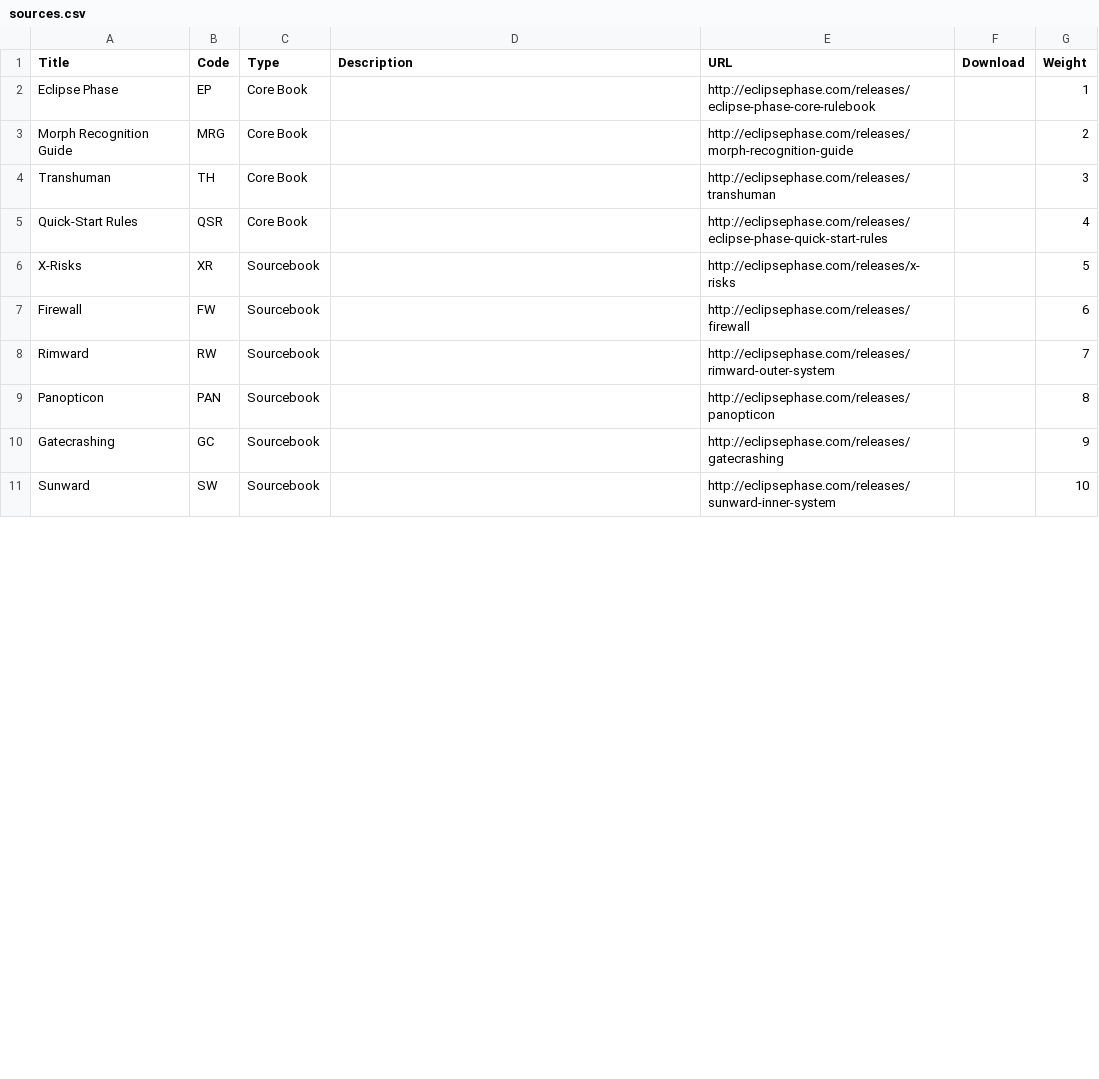
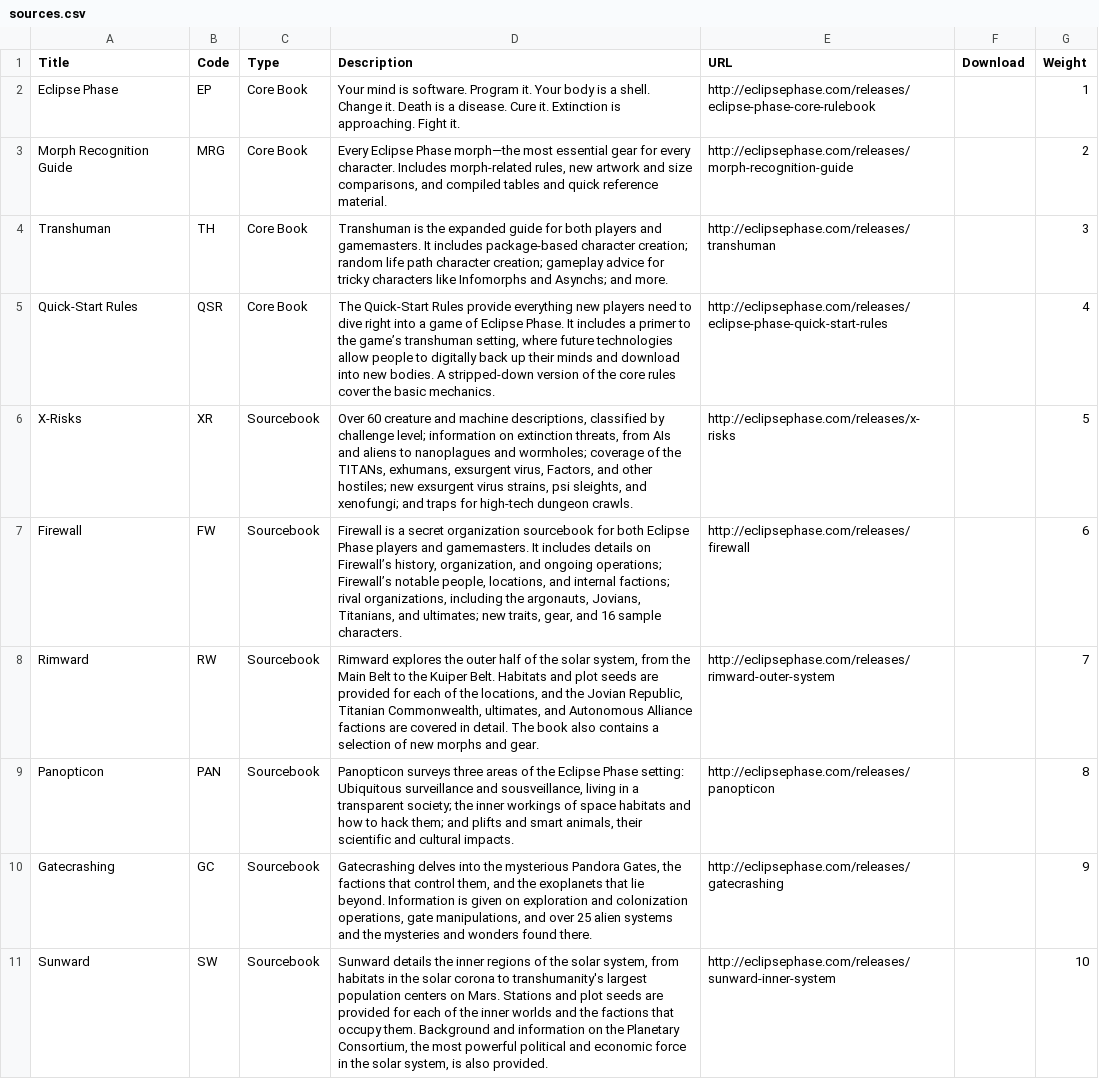
Before and after one commit to nerdhaus/eldrich, a CSV file: web/modules/custom/ep_import/data/sources.csv, drawn as a sheet; only a part is shown; the diff covers the shown part only.

Commit message:
Major re-tweaks, including source descriptions

```diff
--- a/web/modules/custom/ep_import/data/sources.csv
+++ b/web/modules/custom/ep_import/data/sources.csv
@@ -1,11 +1,11 @@
 Title,Code,Type,Description,URL,Download,Weight
-Eclipse Phase,EP,Core Book,,http://eclipsephase.com/releases/eclipse-phase-core-rulebook,,1
-Morph Recognition Guide,MRG,Core Book,,http://eclipsephase.com/releases/morph-recognition-guide,,2
-Transhuman,TH,Core Book,,http://eclipsephase.com/releases/transhuman,,3
-Quick-Start Rules,QSR,Core Book,,http://eclipsephase.com/releases/eclipse-phase-quick-start-rules,,4
-X-Risks,XR,Sourcebook,,http://eclipsephase.com/releases/x-risks,,5
-Firewall,FW,Sourcebook,,http://eclipsephase.com/releases/firewall,,6
-Rimward,RW,Sourcebook,,http://eclipsephase.com/releases/rimward-outer-system,,7
-Panopticon,PAN,Sourcebook,,http://eclipsephase.com/releases/panopticon,,8
-Gatecrashing,GC,Sourcebook,,http://eclipsephase.com/releases/gatecrashing,,9
-Sunward,SW,Sourcebook,,http://eclipsephase.com/releases/sunward-inner-system,,10
+Eclipse Phase,EP,Core Book,Your mind is software. Program it. Your body is a shell. Change it. Death is a disease. Cure it. Extinction is approaching. Fight it.,http://eclipsephase.com/releases/eclipse-phase-core-rulebook,,1
+Morph Recognition Guide,MRG,Core Book,"Every Eclipse Phase morph—the most essential gear for every character. Includes morph-related rules, new artwork and size comparisons, and compiled tables and quick reference material.",http://eclipsephase.com/releases/morph-recognition-guide,,2
+Transhuman,TH,Core Book,Transhuman is the expanded guide for both players and gamemasters. It includes package-based character creation; random life path character creation; gameplay advice for tricky characters like Infomorphs and Asynchs; and more.,http://eclipsephase.com/releases/transhuman,,3
+Quick-Start Rules,QSR,Core Book,"The Quick-Start Rules provide everything new players need to dive right into a game of Eclipse Phase. It includes a primer to the game’s transhuman setting, where future technologies allow people to digitally back up their minds and download into new bodies. A stripped-down version of the core rules cover the basic mechanics.",http://eclipsephase.com/releases/eclipse-phase-quick-start-rules,,4
+X-Risks,XR,Sourcebook,"Over 60 creature and machine descriptions, classified by challenge level; information on extinction threats, from AIs and aliens to nanoplagues and wormholes; coverage of the TITANs, exhumans, exsurgent virus, Factors, and other hostiles; new exsurgent virus strains, psi sleights, and xenofungi; and traps for high-tech dungeon crawls.",http://eclipsephase.com/releases/x-risks,,5
+Firewall,FW,Sourcebook,"Firewall is a secret organization sourcebook for both Eclipse Phase players and gamemasters. It includes details on Firewall’s history, organization, and ongoing operations; Firewall’s notable people, locations, and internal factions; rival organizations, including the argonauts, Jovians, Titanians, and ultimates; new traits, gear, and 16 sample characters.",http://eclipsephase.com/releases/firewall,,6
+Rimward,RW,Sourcebook,"Rimward explores the outer half of the solar system, from the Main Belt to the Kuiper Belt. Habitats and plot seeds are provided for each of the locations, and the Jovian Republic, Titanian Commonwealth, ultimates, and Autonomous Alliance factions are covered in detail. The book also contains a selection of new morphs and gear.",http://eclipsephase.com/releases/rimward-outer-system,,7
+Panopticon,PAN,Sourcebook,"Panopticon surveys three areas of the Eclipse Phase setting: Ubiquitous surveillance and sousveillance, living in a transparent society; the inner workings of space habitats and how to hack them; and plifts and smart animals, their scientific and cultural impacts.",http://eclipsephase.com/releases/panopticon,,8
+Gatecrashing,GC,Sourcebook,"Gatecrashing delves into the mysterious Pandora Gates, the factions that control them, and the exoplanets that lie beyond. Information is given on exploration and colonization operations, gate manipulations, and over 25 alien systems and the mysteries and wonders found there.",http://eclipsephase.com/releases/gatecrashing,,9
+Sunward,SW,Sourcebook,"Sunward details the inner regions of the solar system, from habitats in the solar corona to transhumanity's largest population centers on Mars. Stations and plot seeds are provided for each of the inner worlds and the factions that occupy them. Background and information on the Planetary Consortium, the most powerful political and economic force in the solar system, is also provided.",http://eclipsephase.com/releases/sunward-inner-system,,10
```
Also changed, not shown: 10 edited cells elsewhere in this file, web/modules/custom/ep_import/data/data-tables.csv, web/modules/custom/ep_import/data/networks.csv, 5 other files.
